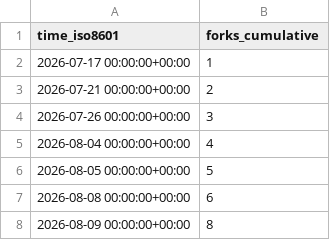
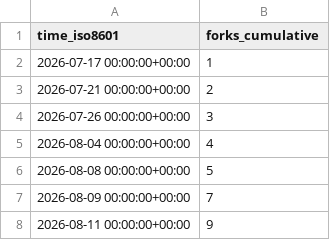
Before and after one commit to exmergo/dex, a CSV file: exmergo/dex/ghrs-data/forks.csv, drawn as a sheet.

```diff
--- a/exmergo/dex/ghrs-data/forks.csv
+++ b/exmergo/dex/ghrs-data/forks.csv
@@ -5,4 +5,4 @@ time_iso8601,forks_cumulative
 2026-08-04 00:00:00+00:00,4
-2026-08-05 00:00:00+00:00,5
-2026-08-08 00:00:00+00:00,6
-2026-08-09 00:00:00+00:00,8
+2026-08-08 00:00:00+00:00,5
+2026-08-09 00:00:00+00:00,7
+2026-08-11 00:00:00+00:00,9
```
